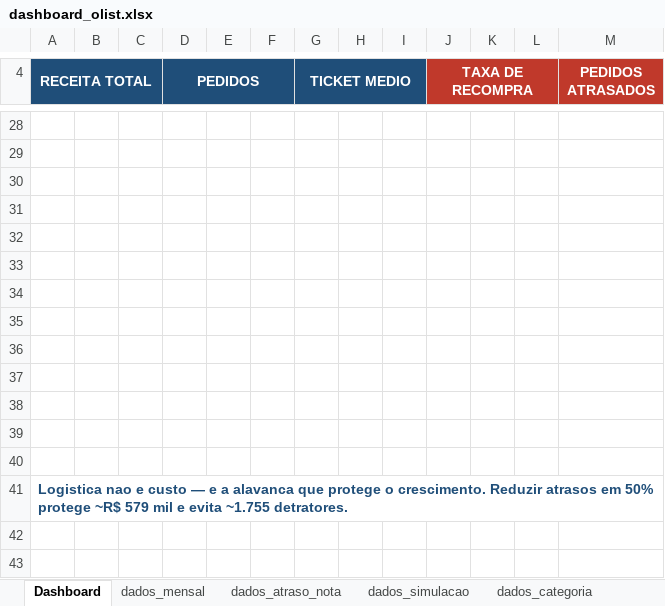
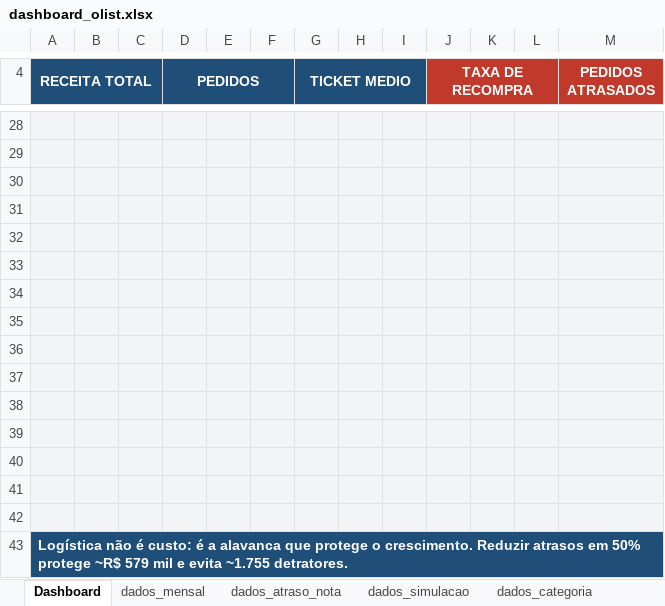
Before and after one commit to Dev-Padilha/techchallenge-olist, an Excel workbook: dashboard/dashboard_olist.xlsx, sheet Dashboard, drawn as a sheet; only a part is shown, gaps mark what is left out; values as stored, in another font and other column widths than the file's, no borders; charts and pictures not drawn; addresses are those after the commit; the diff covers the shown part only; the diff names each change by its address in the sheet, - before the commit and + after, or states it on an @@ line.

Commit message:
Melhora o visual do dashboard Excel
Da cara de dashboard (faixa de titulo, fundo de canvas, cartoes brancos
de KPI e rodape em destaque), remove as linhas de grade dos graficos,
limpa os rotulos de dados (so o valor) e reposiciona os graficos para
nao se sobreporem.

```diff
--- a/dashboard/dashboard_olist.xlsx (sheet Dashboard)
+++ b/dashboard/dashboard_olist.xlsx (sheet Dashboard)
-A28:M40 fill: none
+A28:M40 fill: #F2F4F5
+row 41: (empty)
+row 42: (empty)
-A43 (RECEITA TOTAL): Logistica nao e custo — e a alavanca…
+A43 (RECEITA TOTAL): Logística não é custo: é a alavanca…
-A43:M43 fill: none
+A43:M43 fill: #1F4E79
-A43 text colour: #1F4E79
+A43 text colour: #FFFFFF
```
Also changed, not shown: 1 added row, 1 removed row, 2 edited cells, cell formats and merged cells elsewhere in this sheet, charts or pictures, 1 other file.
